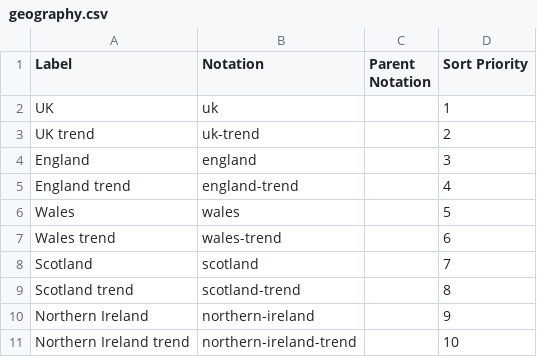
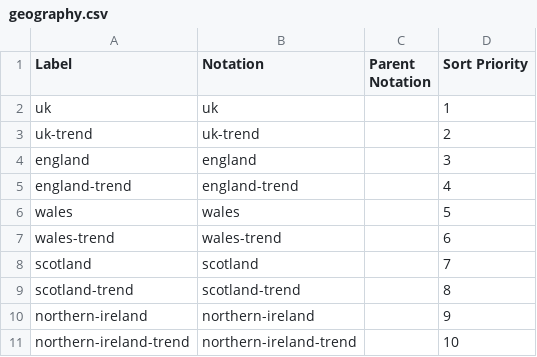
Before and after one commit to GSS-Cogs/family-climate-change, a CSV file: datasets/Met-Office-Annual-growing-season-length-with-trends-anomaly/codelists/geography.csv, drawn as a sheet.

Commit message:
update

```diff
--- a/datasets/Met-Office-Annual-growing-season-length-with-trends-anomaly/codelists/geography.csv
+++ b/datasets/Met-Office-Annual-growing-season-length-with-trends-anomaly/codelists/geography.csv
@@ -1,11 +1,11 @@
 Label,Notation,Parent Notation,Sort Priority
-UK,uk,,1
-UK trend,uk-trend,,2
-England,england,,3
-England trend,england-trend,,4
-Wales,wales,,5
-Wales trend,wales-trend,,6
-Scotland,scotland,,7
-Scotland trend,scotland-trend,,8
-Northern Ireland,northern-ireland,,9
-Northern Ireland trend,northern-ireland-trend,,10
+uk,uk,,1
+uk-trend,uk-trend,,2
+england,england,,3
+england-trend,england-trend,,4
+wales,wales,,5
+wales-trend,wales-trend,,6
+scotland,scotland,,7
+scotland-trend,scotland-trend,,8
+northern-ireland,northern-ireland,,9
+northern-ireland-trend,northern-ireland-trend,,10
```
